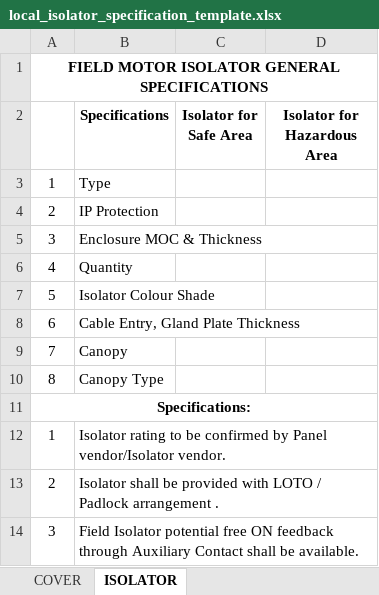
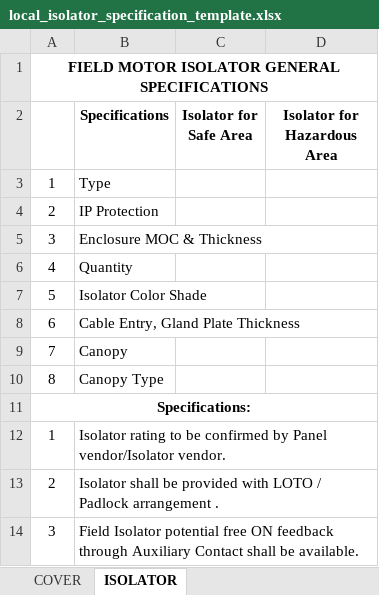
Before and after one commit to inventive-business-solutions/thermax-backend, an Excel workbook: thermax_backend/templates/local_isolator_specification_template.xlsx, sheet ISOLATOR, drawn as a sheet; only a part is shown; values as stored, in another font and other column widths than the file's, no borders; the diff names each change by its address in the sheet, - before the commit and + after, or states it on an @@ line.

Commit message:
Local isolator changes completed

```diff
--- a/thermax_backend/templates/local_isolator_specification_template.xlsx (sheet ISOLATOR)
+++ b/thermax_backend/templates/local_isolator_specification_template.xlsx (sheet ISOLATOR)
-B7 (Specifications): Isolator Colour Shade
+B7 (Specifications): Isolator Color Shade
```
Also changed, not shown: sheet COVER, hidden cells, charts or pictures, thermax_backend/templates/enviro_load_list_template.xlsx, 3 other files.
